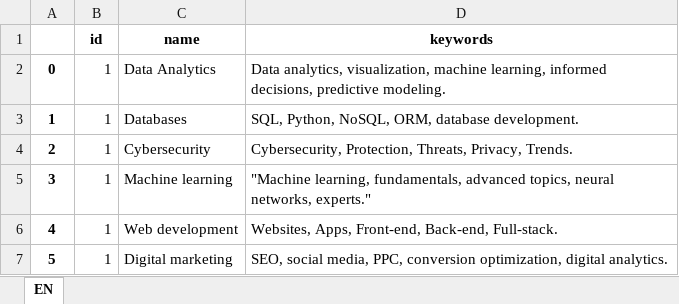
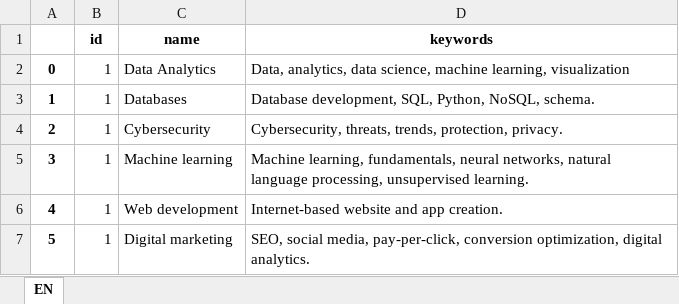
Before and after one commit to NCSanto01/NLP-OpenAI, an Excel workbook: keywords_excel.xlsx, sheet EN, drawn as a sheet; values as stored, in another font and other column widths than the file's, no borders; the diff names each change by its address in the sheet, - before the commit and + after, or states it on an @@ line.

```diff
--- a/keywords_excel.xlsx (sheet EN)
+++ b/keywords_excel.xlsx (sheet EN)
-D2 (keywords): Data analytics, visualization, machine learning, informed decisions, predictive modeling.
+D2 (keywords): Data, analytics, data science, machine learning, visualization
-D3 (keywords): SQL, Python, NoSQL, ORM, database development.
+D3 (keywords): Database development, SQL, Python, NoSQL, schema.
-D4 (keywords): Cybersecurity, Protection, Threats, Privacy, Trends.
+D4 (keywords): Cybersecurity, threats, trends, protection, privacy.
-D5 (keywords): "Machine learning, fundamentals, advanced topics, neural networks, experts."
+D5 (keywords): Machine learning, fundamentals, neural networks, natural language processing, unsupervised learning.
-D6 (keywords): Websites, Apps, Front-end, Back-end, Full-stack.
+D6 (keywords): Internet-based website and app creation.
-D7 (keywords): …social media, PPC, conversion optimization,…
+D7 (keywords): …social media, pay-per-click, conversion optimization,…
```
Also changed, not shown: 5 other files.
